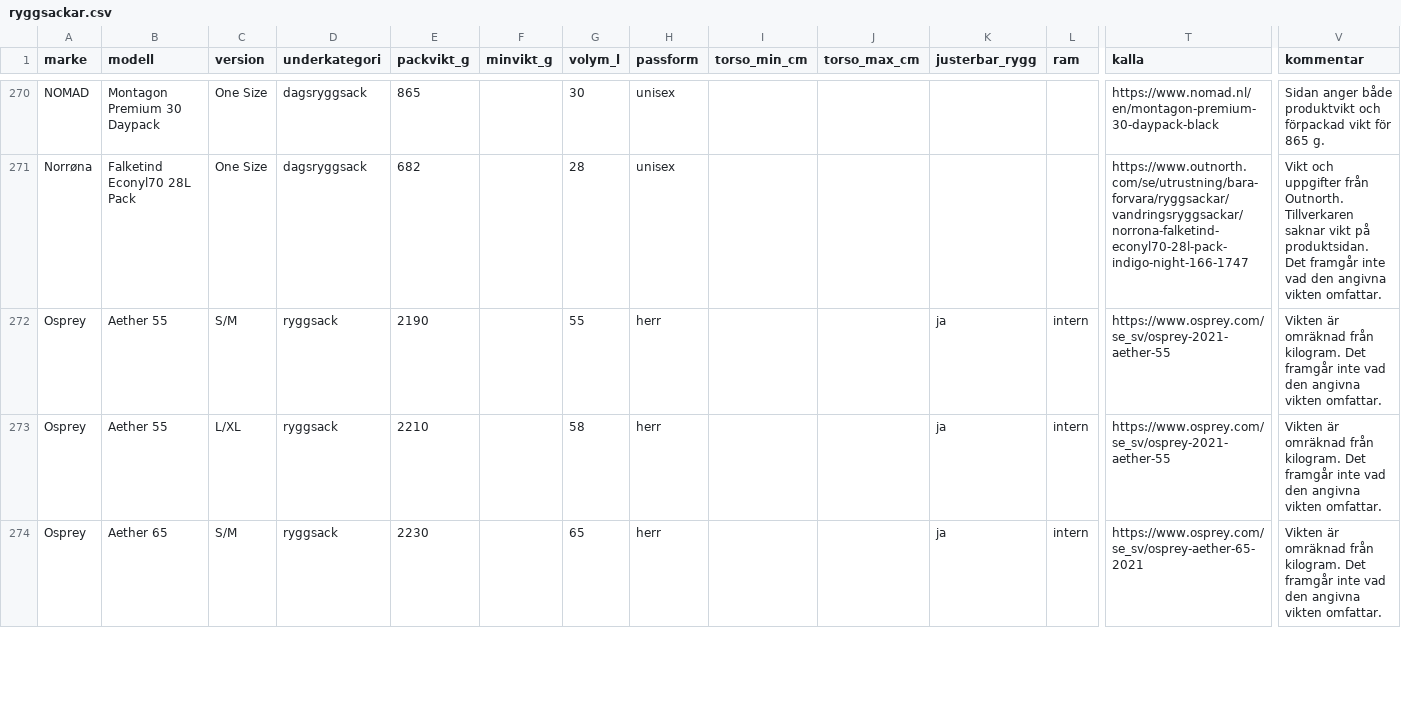
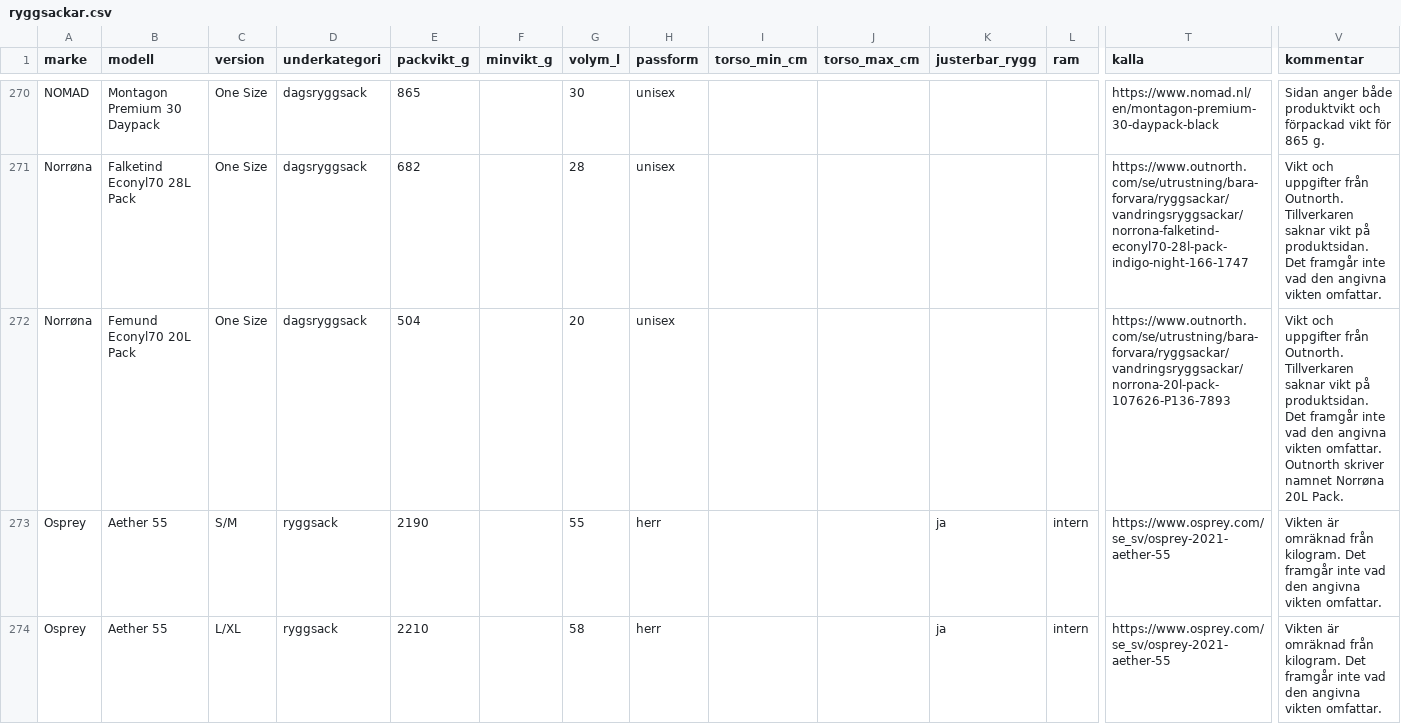
Before and after one commit to Minvandring-se/minvandring, a CSV file: supabase/katalog/ryggsackar.csv, drawn as a sheet; only a part is shown, gaps mark what is left out; the shorter side is filled out with more unchanged rows; rows hold the shown columns only; the diff names each change by its address in the sheet, - before the commit and + after, or states it on an @@ line.

```diff
--- a/supabase/katalog/ryggsackar.csv
+++ b/supabase/katalog/ryggsackar.csv
+row 272: Norrøna | Femund Econyl70 20L Pack | One Size | dagsryggsack | 504 |  | 20 | unisex |  |  |  |  | https://www.outnorth.com/se/utrustning/bara-forvara/ryggsackar/vandringsryggsackar/norrona-20l-pack-107626-P136-7893 | Vikt och uppgifter från Outnorth. Tillverkaren saknar vikt på produktsidan. Det framgår inte vad den angivna vikten omfattar. Outnorth skriver namnet Norrøna 20L Pack.
```
Also changed, not shown: docs/katalog/genomgangar.csv, 3 other files.
